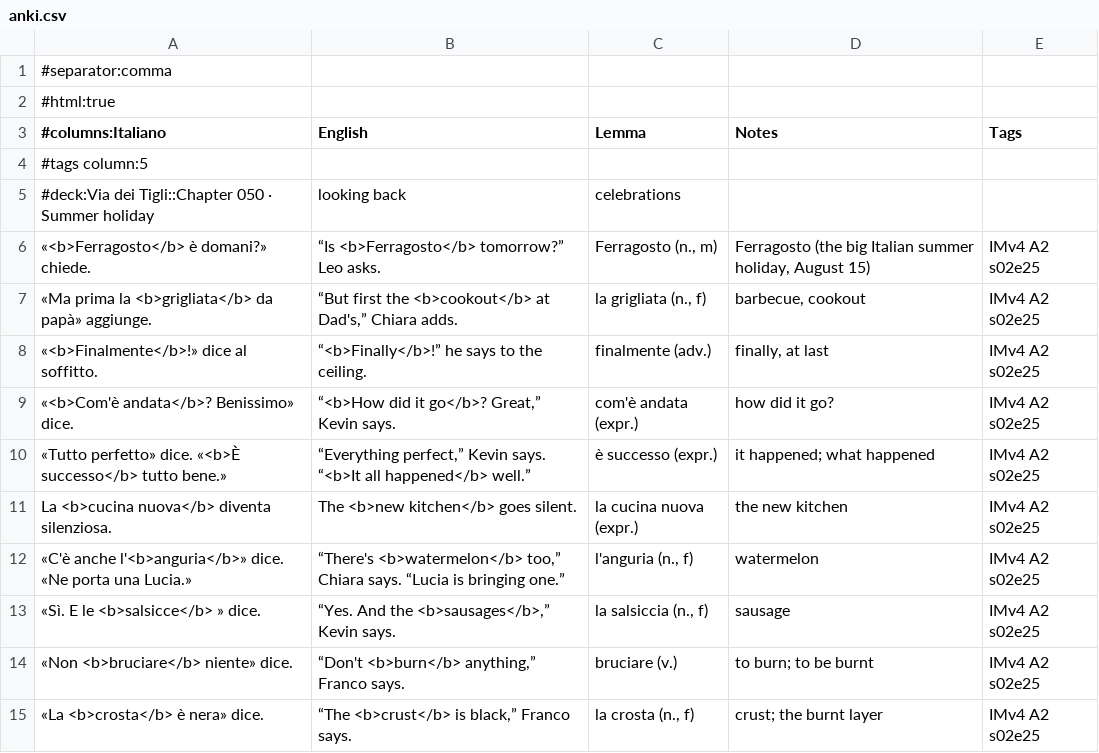
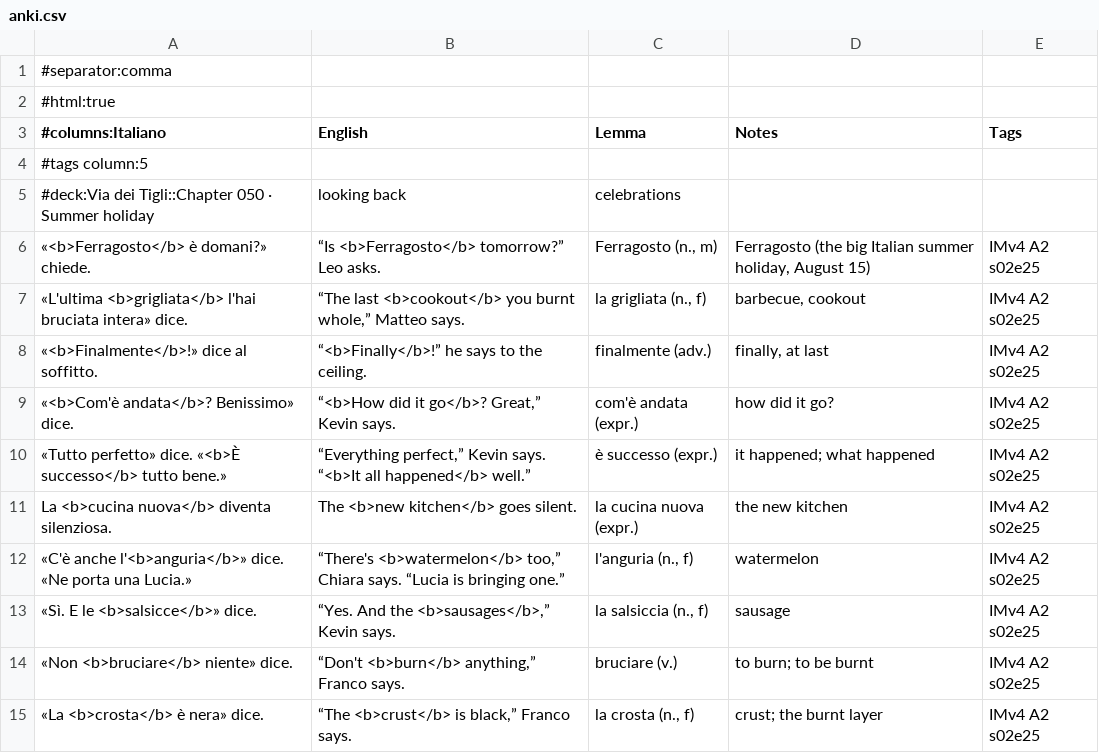
Before and after one commit to Scottiej2k/IMv4, a CSV file: chapters/s02e25/anki.csv, drawn as a sheet; only a part is shown.

```diff
--- a/chapters/s02e25/anki.csv
+++ b/chapters/s02e25/anki.csv
@@ -6,3 +6,3 @@
 "«<b>Ferragosto</b> è domani?» chiede.","“Is <b>Ferragosto</b> tomorrow?” Leo asks.","Ferragosto (n., m)","Ferragosto (the big Italian summer holiday, August 15)","IMv4 A2 s02e25"
-"«Ma prima la <b>grigliata</b> da papà» aggiunge.","“But first the <b>cookout</b> at Dad's,” Chiara adds.","la grigliata (n., f)","barbecue, cookout","IMv4 A2 s02e25"
+"«L'ultima <b>grigliata</b> l'hai bruciata intera» dice.","“The last <b>cookout</b> you burnt whole,” Matteo says.","la grigliata (n., f)","barbecue, cookout","IMv4 A2 s02e25"
 "«<b>Finalmente</b>!» dice al soffitto.","“<b>Finally</b>!” he says to the ceiling.","finalmente (adv.)","finally, at last","IMv4 A2 s02e25"
@@ -12,3 +12,3 @@
 "«C'è anche l'<b>anguria</b>» dice. «Ne porta una Lucia.»","“There's <b>watermelon</b> too,” Chiara says. “Lucia is bringing one.”","l'anguria (n., f)","watermelon","IMv4 A2 s02e25"
-"«Sì. E le <b>salsicce</b> » dice.","“Yes. And the <b>sausages</b>,” Kevin says.","la salsiccia (n., f)","sausage","IMv4 A2 s02e25"
+"«Sì. E le <b>salsicce</b>» dice.","“Yes. And the <b>sausages</b>,” Kevin says.","la salsiccia (n., f)","sausage","IMv4 A2 s02e25"
 "«Non <b>bruciare</b> niente» dice.","“Don't <b>burn</b> anything,” Franco says.","bruciare (v.)","to burn; to be burnt","IMv4 A2 s02e25"
```
Also changed, not shown: curriculum/lexicon.csv, 9 other files.
